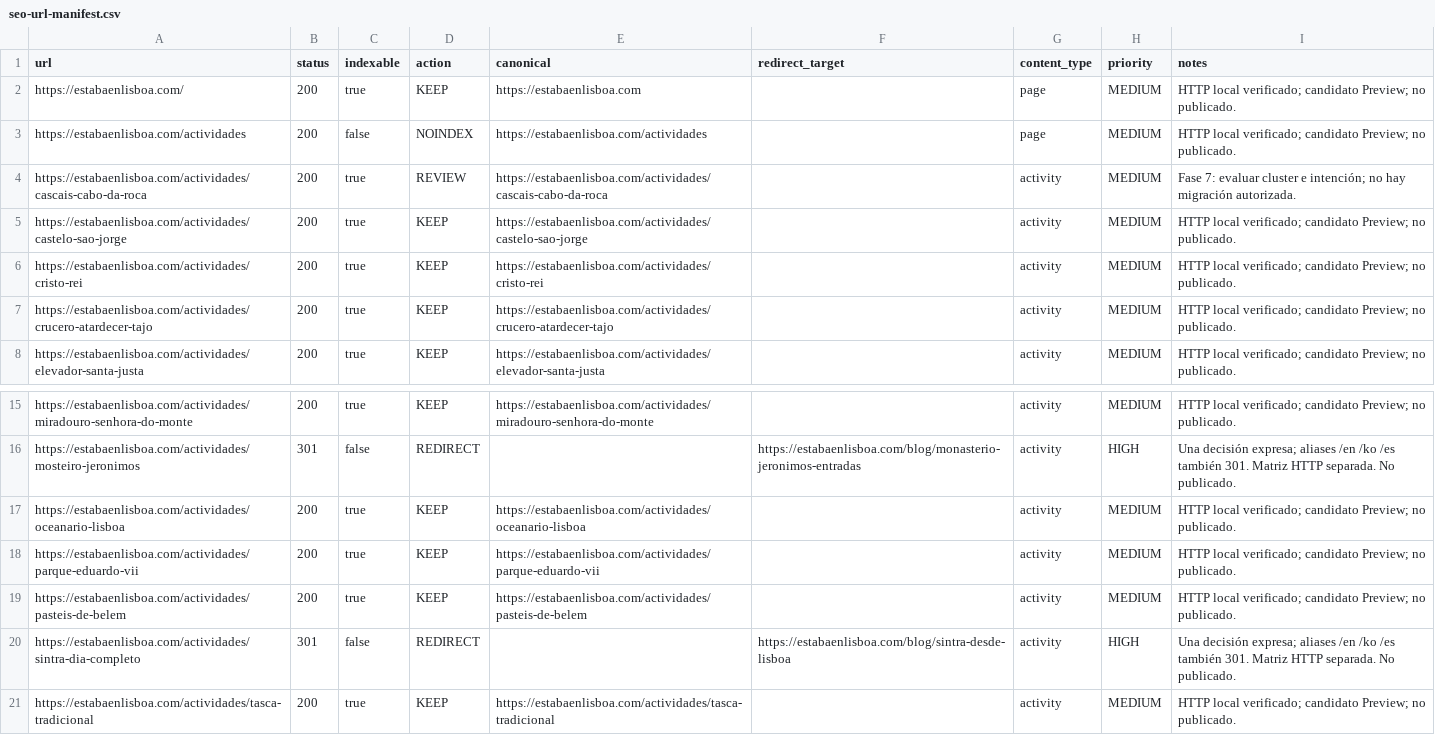
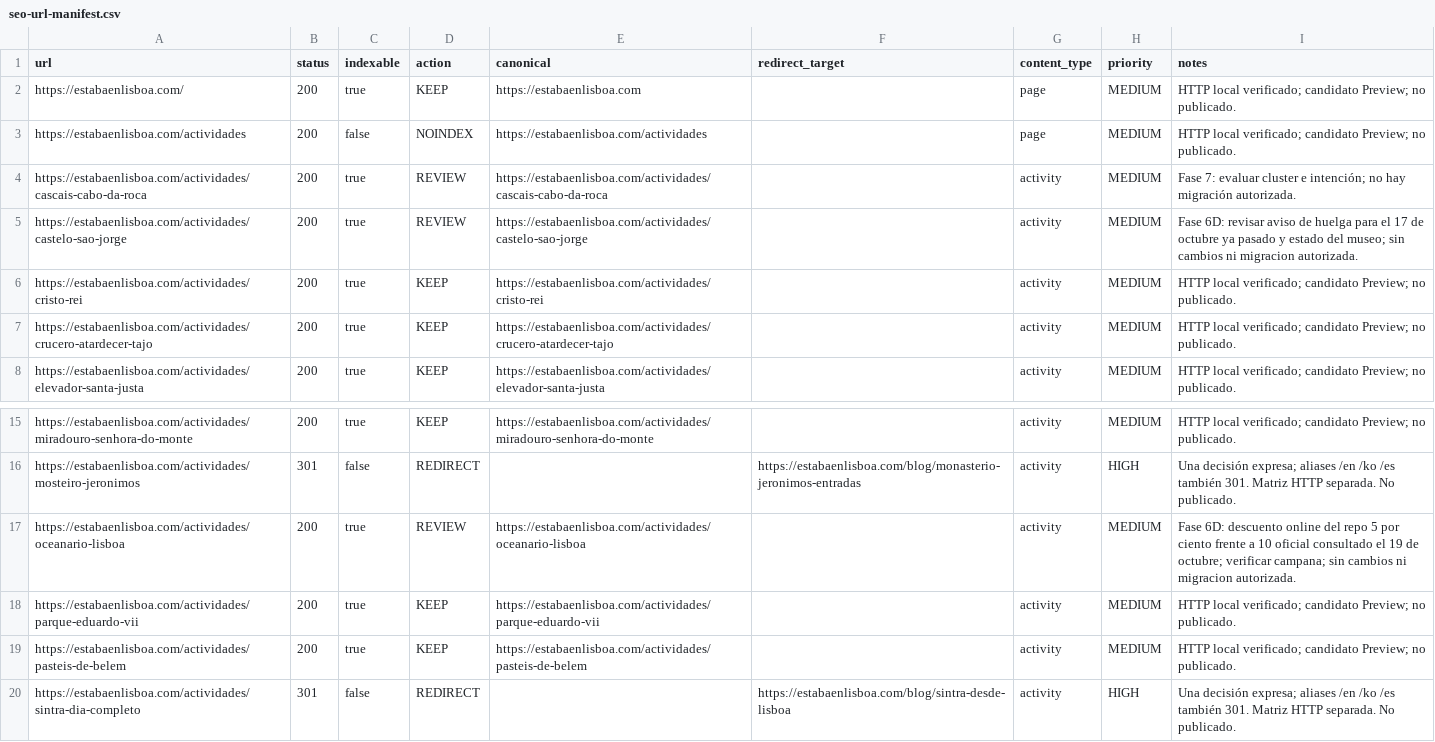
Before and after one commit to josetabares24-png/portugal-autentico-v2, a CSV file: docs/seo-url-manifest.csv, drawn as a sheet; only a part is shown, gaps mark what is left out; the shorter side is filled out with more unchanged rows.

Commit message:
docs(editorial): close attraction Preview QA and record activity review holds

```diff
--- a/docs/seo-url-manifest.csv
+++ b/docs/seo-url-manifest.csv
@@ -4,3 +4,3 @@ https://estabaenlisboa.com/actividades,200,false,NOINDEX,https://estabaenlisboa.
 https://estabaenlisboa.com/actividades/cascais-cabo-da-roca,200,true,REVIEW,https://estabaenlisboa.com/actividades/cascais-cabo-da-roca,,activity,MEDIUM,Fase 7: evaluar cluster e intención; no hay migración autorizada.
-https://estabaenlisboa.com/actividades/castelo-sao-jorge,200,true,KEEP,https://estabaenlisboa.com/actividades/castelo-sao-jorge,,activity,MEDIUM,HTTP local verificado; candidato Preview; no publicado.
+https://estabaenlisboa.com/actividades/castelo-sao-jorge,200,true,REVIEW,https://estabaenlisboa.com/actividades/castelo-sao-jorge,,activity,MEDIUM,Fase 6D: revisar aviso de huelga para el 17 de octubre ya pasado y estado del museo; sin cambios ni migracion autorizada.
 https://estabaenlisboa.com/actividades/cristo-rei,200,true,KEEP,https://estabaenlisboa.com/actividades/cristo-rei,,activity,MEDIUM,HTTP local verificado; candidato Preview; no publicado.
@@ -16,3 +16,3 @@ https://estabaenlisboa.com/actividades/miradouro-senhora-do-monte,200,true,KEEP,
 https://estabaenlisboa.com/actividades/mosteiro-jeronimos,301,false,REDIRECT,,https://estabaenlisboa.com/blog/monasterio-jeronimos-entradas,activity,HIGH,Una decisión expresa; aliases /en /ko /es también 301. Matriz HTTP separada. No publicado.
-https://estabaenlisboa.com/actividades/oceanario-lisboa,200,true,KEEP,https://estabaenlisboa.com/actividades/oceanario-lisboa,,activity,MEDIUM,HTTP local verificado; candidato Preview; no publicado.
+https://estabaenlisboa.com/actividades/oceanario-lisboa,200,true,REVIEW,https://estabaenlisboa.com/actividades/oceanario-lisboa,,activity,MEDIUM,Fase 6D: descuento online del repo 5 por ciento frente a 10 oficial consultado el 19 de octubre; verificar campana; sin cambios ni migracion autorizada.
 https://estabaenlisboa.com/actividades/parque-eduardo-vii,200,true,KEEP,https://estabaenlisboa.com/actividades/parque-eduardo-vii,,activity,MEDIUM,HTTP local verificado; candidato Preview; no publicado.
```
Also changed, not shown: 11 other files.
